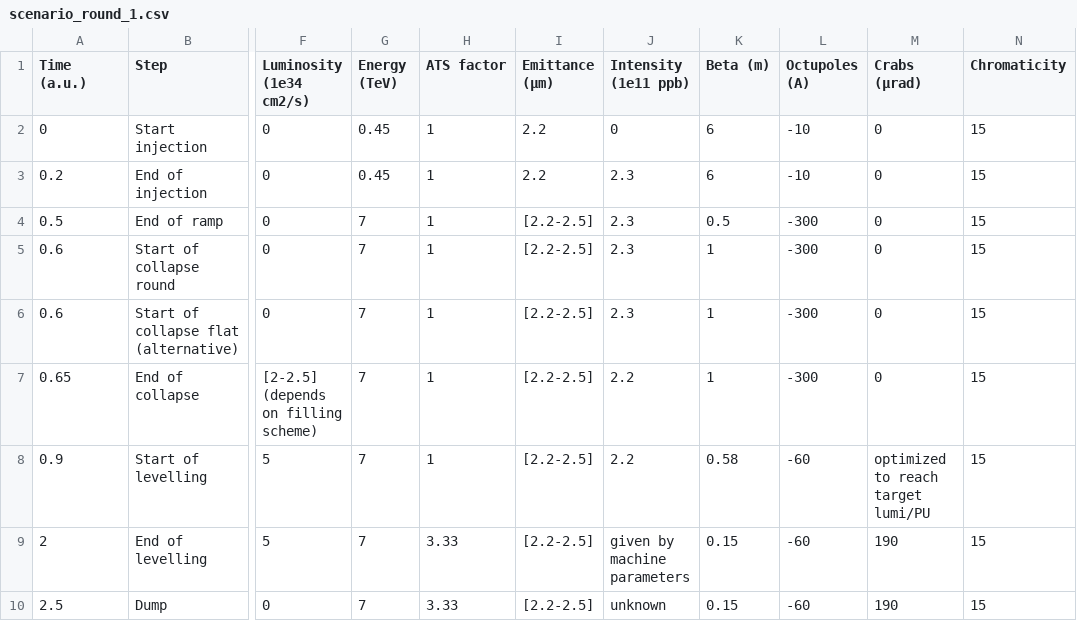
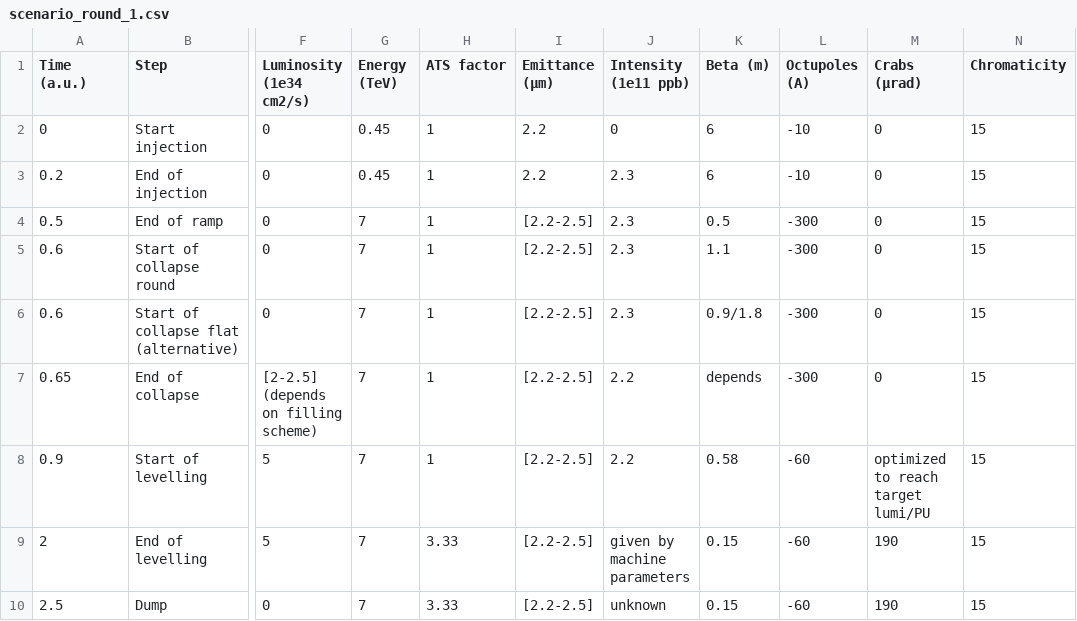
Before and after one commit to ColasDroin/DA_parametrization_run_4, a CSV file: scenarios/scenario_round_1.csv, drawn as a sheet; only a part is shown, gaps mark what is left out; the diff names each change by its address in the sheet, - before the commit and + after, or states it on an @@ line.

Commit message:
Update scenario

```diff
--- a/scenarios/scenario_round_1.csv
+++ b/scenarios/scenario_round_1.csv
-K5 (Beta (m)): 1
+K5 (Beta (m)): 1.1
-K6 (Beta (m)): 1
+K6 (Beta (m)): 0.9/1.8
-K7 (Beta (m)): 1
+K7 (Beta (m)): depends
```
